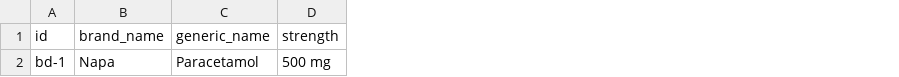
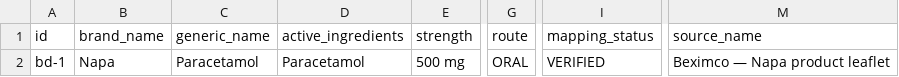
Before and after one commit to shihabbk18/mediguide-bd, a CSV file: docs/product-import.example.csv, drawn as a sheet; only a part is shown, gaps mark what is left out; the diff names each change by its address in the sheet, - before the commit and + after, or states it on an @@ line.

Commit message:
Upgrade product pipeline, formulation guidance and scalable search

```diff
--- a/docs/product-import.example.csv
+++ b/docs/product-import.example.csv
+column D (active_ingredients), row 2: Paracetamol
+column G (route), row 2: ORAL
+column I (mapping_status), row 2: VERIFIED
+column M (source_name), row 2: Beximco — Napa product leaflet
```
Also changed, not shown: 44 other files.
